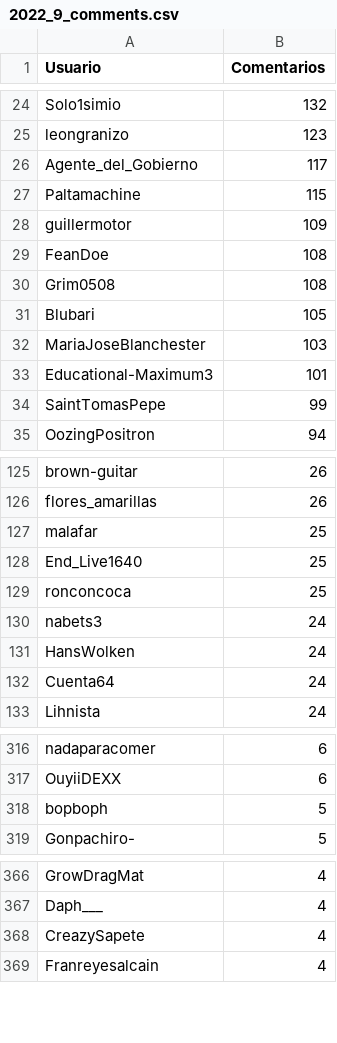
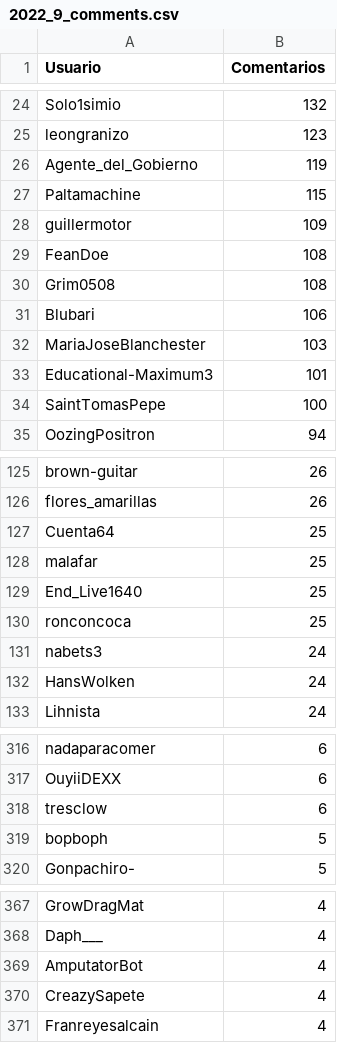
Before and after one commit to djxzinik/rChileRandom-Bot, a CSV file: weekly/2022_9_comments.csv, drawn as a sheet; only a part is shown, gaps mark what is left out; the diff covers the shown part only.

```diff
--- a/weekly/2022_9_comments.csv
+++ b/weekly/2022_9_comments.csv
@@ -25,3 +25,3 @@ Solo1simio,132
 leongranizo,123
-Agente_del_Gobierno,117
+Agente_del_Gobierno,119
 Paltamachine,115
@@ -30,6 +30,6 @@ FeanDoe,108
 Grim0508,108
-Blubari,105
+Blubari,106
 MariaJoseBlanchester,103
 Educational-Maximum3,101
-SaintTomasPepe,99
+SaintTomasPepe,100
 OozingPositron,94
@@ -126,2 +126,3 @@ brown-guitar,26
 flores_amarillas,26
+Cuenta64,25
 malafar,25
@@ -131,3 +132,2 @@ nabets3,24
 HansWolken,24
-Cuenta64,24
 Lihnista,24
@@ -317,2 +317,3 @@ nadaparacomer,6
 OuyiiDEXX,6
+tresclow,6
 bopboph,5
@@ -367,2 +368,3 @@ GrowDragMat,4
 Daph___,4
+AmputatorBot,4
 CreazySapete,4
```
Also changed, not shown: 2 removed rows and 1 edited cell elsewhere in this file, Users_comments.csv, weekly/current_comments.csv, 2 other files.
